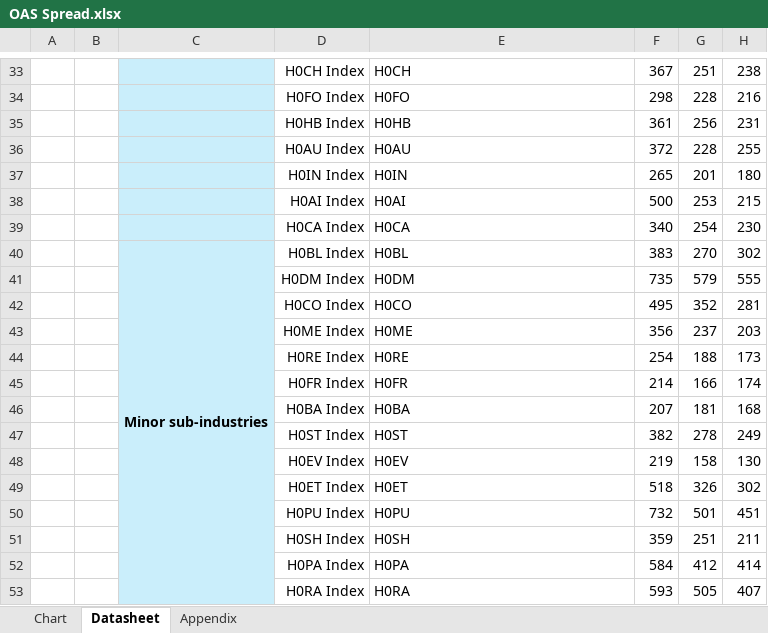
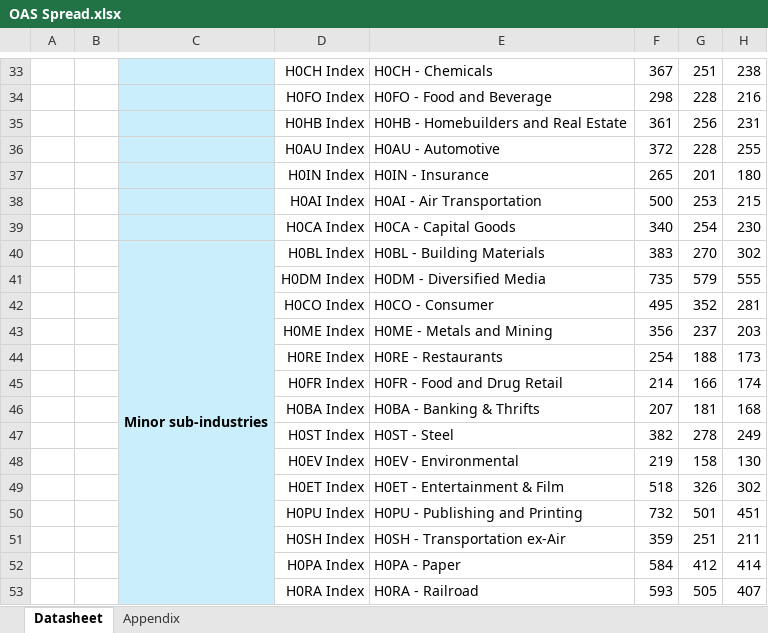
Before and after one commit to srkoona/IndexSpreads, an Excel workbook: OAS Spread.xlsx, sheet Datasheet, drawn as a sheet; only a part is shown, gaps mark what is left out; values as stored, in another font and other column widths than the file's, no borders; the diff covers the shown part only; the diff names each change by its address in the sheet, - before the commit and + after, or states it on an @@ line.

```diff
--- a/OAS Spread.xlsx (sheet Datasheet)
+++ b/OAS Spread.xlsx (sheet Datasheet)
-sheet tab: Chart
-E33: H0CH
+E33: H0CH - Chemicals
-E34: H0FO
+E34: H0FO - Food and Beverage
-E35: H0HB
+E35: H0HB - Homebuilders and Real Estate
-E36: H0AU
+E36: H0AU - Automotive
-E37: H0IN
+E37: H0IN - Insurance
-E38: H0AI
+E38: H0AI - Air Transportation
-E39: H0CA
+E39: H0CA - Capital Goods
-E40: H0BL
+E40: H0BL - Building Materials
-E41: H0DM
+E41: H0DM - Diversified Media
-E42: H0CO
+E42: H0CO - Consumer
-E43: H0ME
+E43: H0ME - Metals and Mining
-E44: H0RE
+E44: H0RE - Restaurants
-E45: H0FR
+E45: H0FR - Food and Drug Retail
-E46: H0BA
+E46: H0BA - Banking & Thrifts
-E47: H0ST
+E47: H0ST - Steel
-E48: H0EV
+E48: H0EV - Environmental
-E49: H0ET
+E49: H0ET - Entertainment & Film
-E50: H0PU
+E50: H0PU - Publishing and Printing
-E51: H0SH
+E51: H0SH - Transportation ex-Air
-E52: H0PA
+E52: H0PA - Paper
-E53: H0RA
+E53: H0RA - Railroad
```
Also changed, not shown: 28 edited cells elsewhere in this sheet, formulas that keep their value, charts or pictures.
